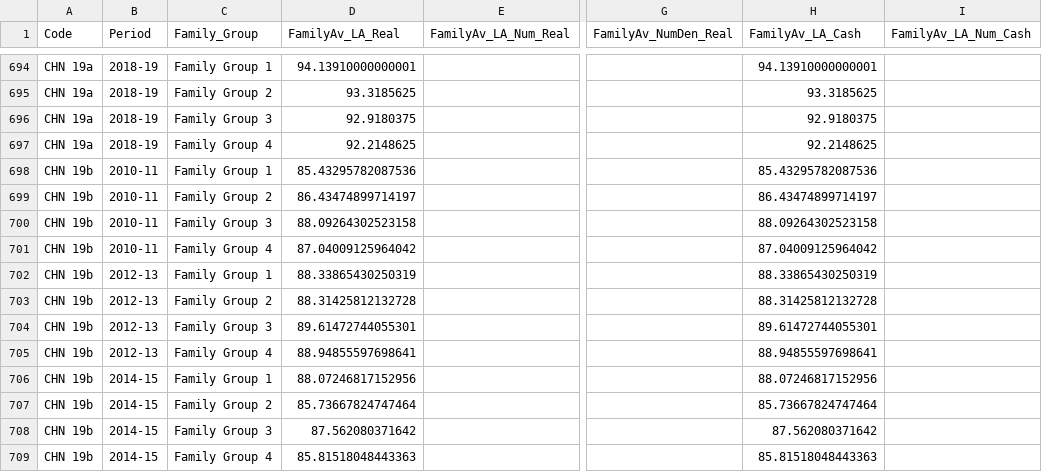
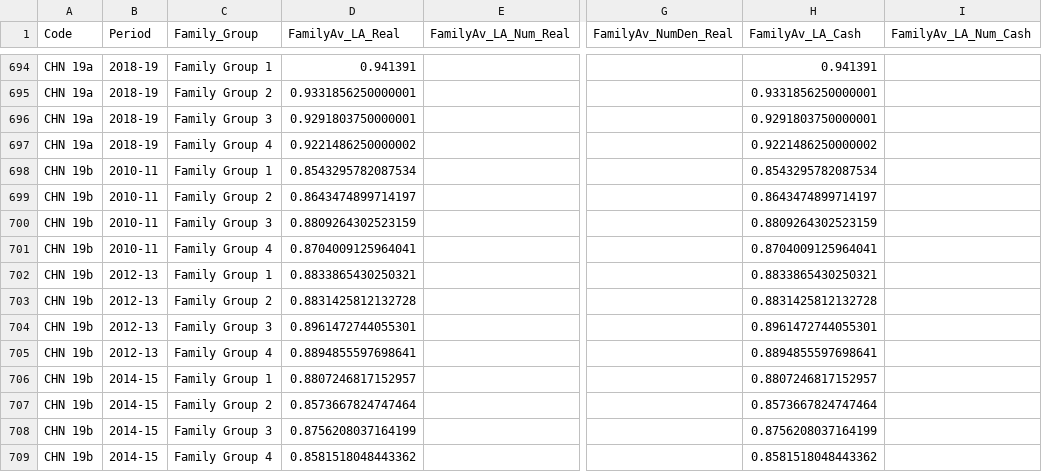
Before and after one commit to SC-TPP/LGBF, a CSV file: Data Files/Family Averages.csv, drawn as a sheet; only a part is shown, gaps mark what is left out; the diff covers the shown part only; the diff names each change by its address in the sheet, - before the commit and + after, or states it on an @@ line.

```diff
--- a/Data Files/Family Averages.csv
+++ b/Data Files/Family Averages.csv
-D694 (FamilyAv_LA_Real): 94.13910000000001
+D694 (FamilyAv_LA_Real): 0.941391
-H694 (FamilyAv_LA_Cash): 94.13910000000001
+H694 (FamilyAv_LA_Cash): 0.941391
-D695 (FamilyAv_LA_Real): 93.3185625
+D695 (FamilyAv_LA_Real): 0.9331856250000001
-H695 (FamilyAv_LA_Cash): 93.3185625
+H695 (FamilyAv_LA_Cash): 0.9331856250000001
-D696 (FamilyAv_LA_Real): 92.9180375
+D696 (FamilyAv_LA_Real): 0.9291803750000001
-H696 (FamilyAv_LA_Cash): 92.9180375
+H696 (FamilyAv_LA_Cash): 0.9291803750000001
-D697 (FamilyAv_LA_Real): 92.2148625
+D697 (FamilyAv_LA_Real): 0.9221486250000002
-H697 (FamilyAv_LA_Cash): 92.2148625
+H697 (FamilyAv_LA_Cash): 0.9221486250000002
-D698 (FamilyAv_LA_Real): 85.43295782087536
+D698 (FamilyAv_LA_Real): 0.8543295782087534
-H698 (FamilyAv_LA_Cash): 85.43295782087536
+H698 (FamilyAv_LA_Cash): 0.8543295782087534
-D699 (FamilyAv_LA_Real): 86.43474899714197
+D699 (FamilyAv_LA_Real): 0.8643474899714197
-H699 (FamilyAv_LA_Cash): 86.43474899714197
+H699 (FamilyAv_LA_Cash): 0.8643474899714197
-D700 (FamilyAv_LA_Real): 88.09264302523158
+D700 (FamilyAv_LA_Real): 0.8809264302523159
-H700 (FamilyAv_LA_Cash): 88.09264302523158
+H700 (FamilyAv_LA_Cash): 0.8809264302523159
-D701 (FamilyAv_LA_Real): 87.04009125964042
+D701 (FamilyAv_LA_Real): 0.8704009125964041
-H701 (FamilyAv_LA_Cash): 87.04009125964042
+H701 (FamilyAv_LA_Cash): 0.8704009125964041
-D702 (FamilyAv_LA_Real): 88.33865430250319
+D702 (FamilyAv_LA_Real): 0.8833865430250321
-H702 (FamilyAv_LA_Cash): 88.33865430250319
+H702 (FamilyAv_LA_Cash): 0.8833865430250321
-D703 (FamilyAv_LA_Real): 88.31425812132728
+D703 (FamilyAv_LA_Real): 0.8831425812132728
-H703 (FamilyAv_LA_Cash): 88.31425812132728
+H703 (FamilyAv_LA_Cash): 0.8831425812132728
-D704 (FamilyAv_LA_Real): 89.61472744055301
+D704 (FamilyAv_LA_Real): 0.8961472744055301
-H704 (FamilyAv_LA_Cash): 89.61472744055301
+H704 (FamilyAv_LA_Cash): 0.8961472744055301
-D705 (FamilyAv_LA_Real): 88.94855597698641
+D705 (FamilyAv_LA_Real): 0.8894855597698641
-H705 (FamilyAv_LA_Cash): 88.94855597698641
+H705 (FamilyAv_LA_Cash): 0.8894855597698641
-D706 (FamilyAv_LA_Real): 88.07246817152956
+D706 (FamilyAv_LA_Real): 0.8807246817152957
-H706 (FamilyAv_LA_Cash): 88.07246817152956
+H706 (FamilyAv_LA_Cash): 0.8807246817152957
-D707 (FamilyAv_LA_Real): 85.73667824747464
+D707 (FamilyAv_LA_Real): 0.8573667824747464
-H707 (FamilyAv_LA_Cash): 85.73667824747464
+H707 (FamilyAv_LA_Cash): 0.8573667824747464
-D708 (FamilyAv_LA_Real): 87.562080371642
+D708 (FamilyAv_LA_Real): 0.8756208037164199
-H708 (FamilyAv_LA_Cash): 87.562080371642
+H708 (FamilyAv_LA_Cash): 0.8756208037164199
-D709 (FamilyAv_LA_Real): 85.81518048443363
+D709 (FamilyAv_LA_Real): 0.8581518048443362
-H709 (FamilyAv_LA_Cash): 85.81518048443363
+H709 (FamilyAv_LA_Cash): 0.8581518048443362
```
Also changed, not shown: 88 edited cells elsewhere in this file, Data Files/Indicator Information.csv, Data Files/Scottish Averages.csv, 1 other file.
